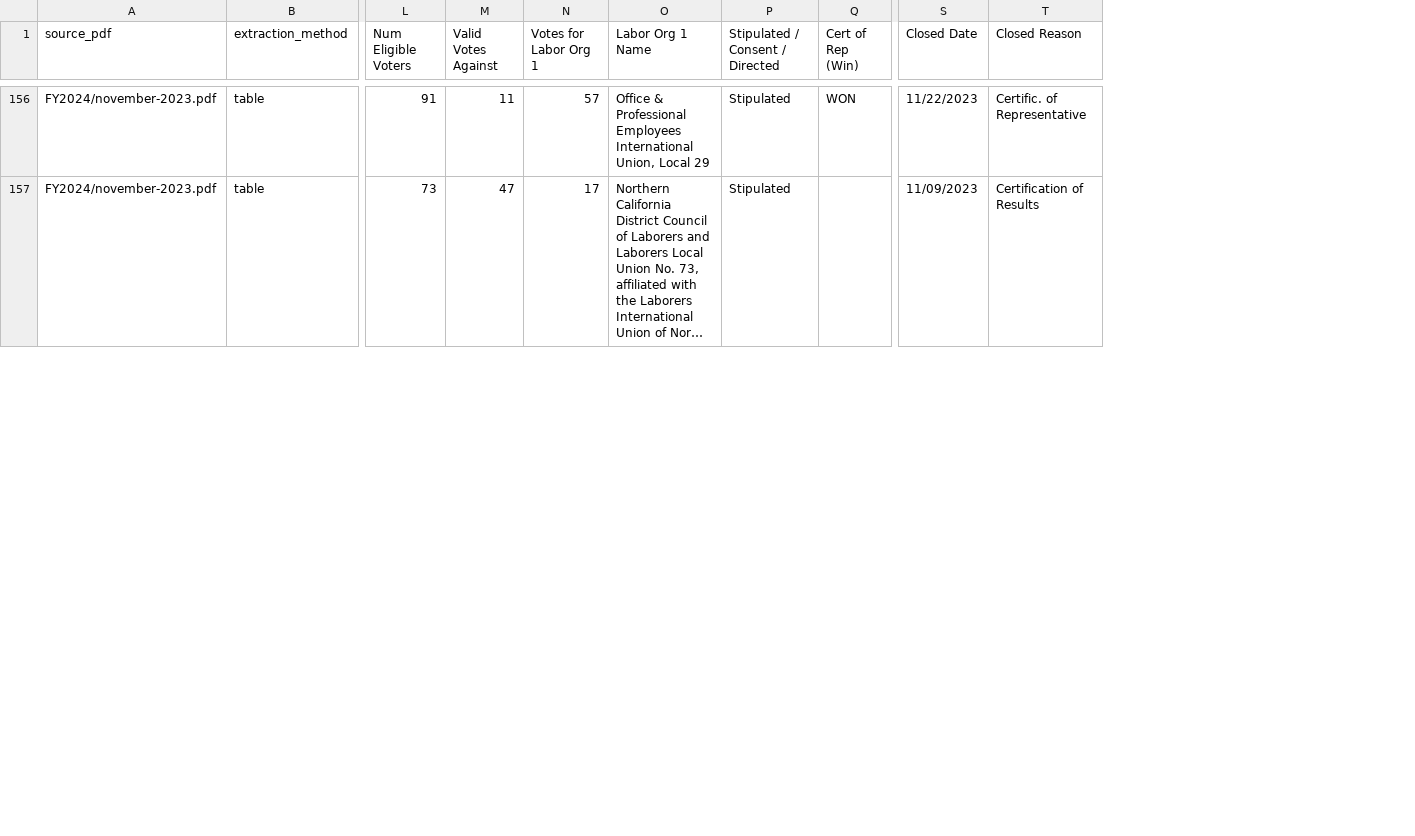
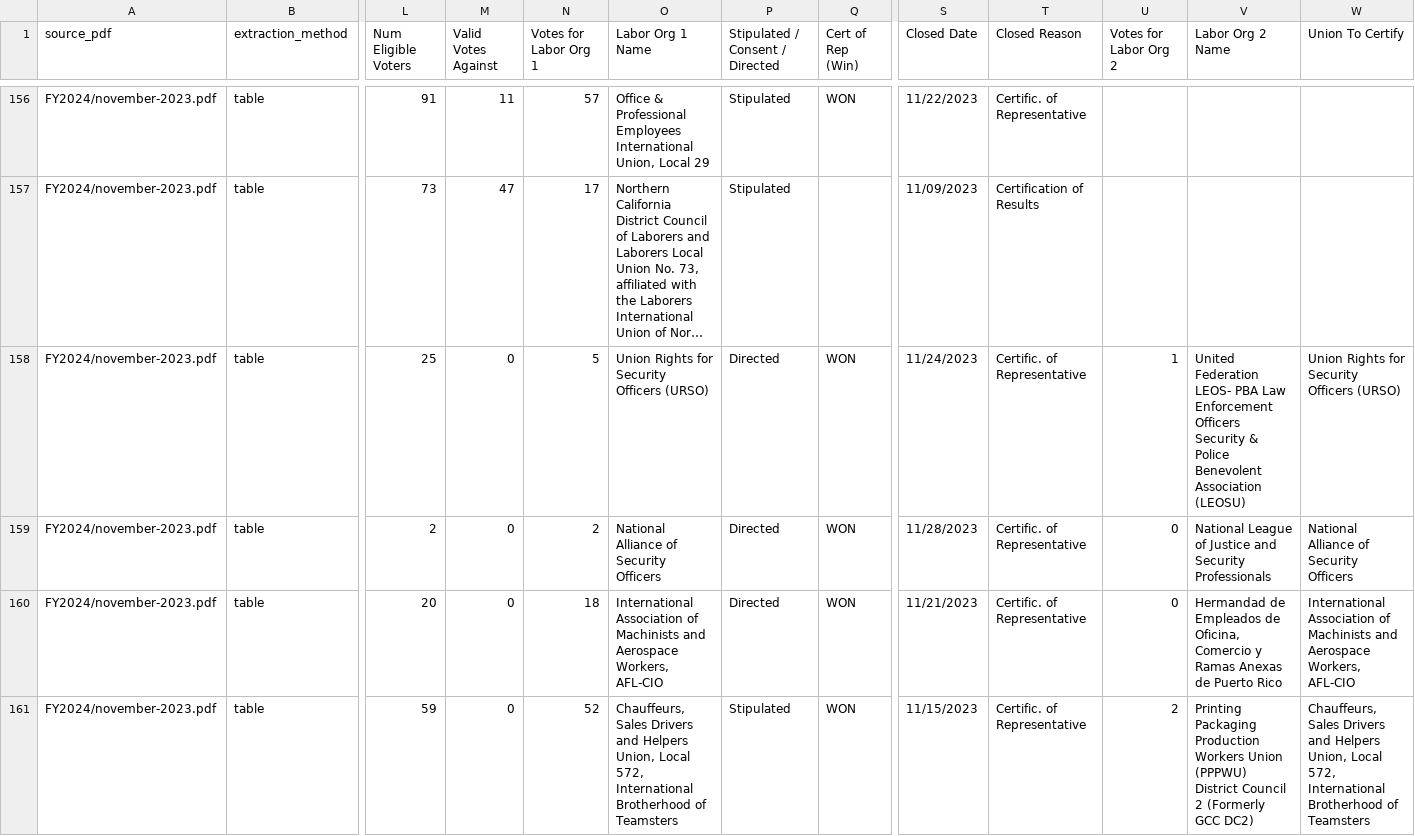
Before and after one commit to jiangisabella/Placeholder-Data1030, a CSV file: data/raw_csvs/FY2024/november-2023.csv, drawn as a sheet; only a part is shown, gaps mark what is left out; long unchanged cells end in …; rows hold the shown columns only; the diff covers the shown part only; the diff names each change by its address in the sheet, - before the commit and + after, or states it on an @@ line.

Commit message:
-added venv/requirements -adjusted scraper file, 2012 onwards, Include OCR -redid data

```diff
--- a/data/raw_csvs/FY2024/november-2023.csv
+++ b/data/raw_csvs/FY2024/november-2023.csv
+column U (Votes for Labor Org 2), empty
+column V (Labor Org 2 Name), empty
+column W (Union To Certify), empty
+row 158: FY2024/november-2023.pdf | table | 25 | 0 | 5 | Union Rights for Security Officers (URSO) | Directed | WON | 11/24/2023 | Certific. of Representative | 1 | United Federation LEOS- PBA Law Enforcement Officers Security & Police Benevolent Association (LEOSU) | Union Rights for Security Officers (URSO)
+row 159: FY2024/november-2023.pdf | table | 2 | 0 | 2 | National Alliance of Security Officers | Directed | WON | 11/28/2023 | Certific. of Representative | 0 | National League of Justice and Security Professionals | National Alliance of Security Officers
+row 160: FY2024/november-2023.pdf | table | 20 | 0 | 18 | International Association of Machinists and Aerospace Workers, AFL-CIO | Directed | WON | 11/21/2023 | Certific. of Representative | 0 | Hermandad de Empleados de Oficina, Comercio y Ramas Anexas de Puerto Rico | International Association of Machinists and Aerospace Workers, AFL-CIO
+row 161: FY2024/november-2023.pdf | table | 59 | 0 | 52 | Chauffeurs, Sales Drivers and Helpers Union, Local 572, International Brotherhood of Teamsters | Stipulated | WON | 11/15/2023 | Certific. of Representative | 2 | Printing Packaging Production Workers Union (PPPWU) District Council 2 (Formerly GCC DC2) | Chauffeurs, Sales Drivers and Helpers Union, Local 572, International Brotherhood of Teamsters
```
Also changed, not shown: 3 added rows elsewhere in this file, data/raw_csvs/FY2013/february2013.csv, data/raw_csvs/FY2016/may-2016.csv, 55 other files.
